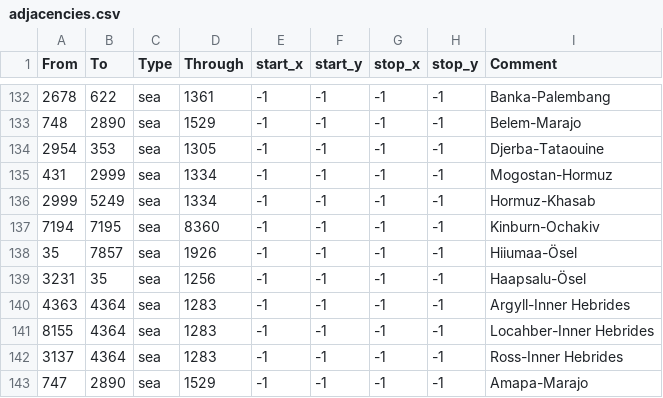
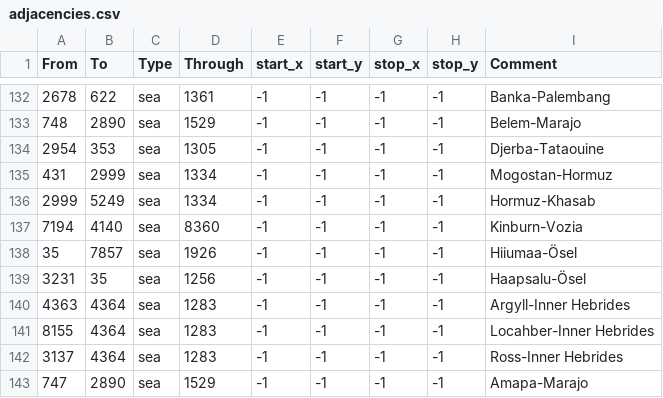
Before and after one commit to Victorum-Universalis-VU/VUtestmod-version-1.32.1, a CSV file: map/adjacencies.csv, drawn as a sheet; only a part is shown, gaps mark what is left out.

```diff
--- a/map/adjacencies.csv
+++ b/map/adjacencies.csv
@@ -136,3 +136,3 @@ From;To;Type;Through;start_x;start_y;stop_x;stop_y;Comment
 2999;5249;sea;1334;-1;-1;-1;-1;Hormuz-Khasab
-7194;7195;sea;8360;-1;-1;-1;-1;Kinburn-Ochakiv
+7194;4140;sea;8360;-1;-1;-1;-1;Kinburn-Vozia
 35;7857;sea;1926;-1;-1;-1;-1;Hiiumaa-Ösel
```
Also changed, not shown: map/definition.csv, 16 other files.
